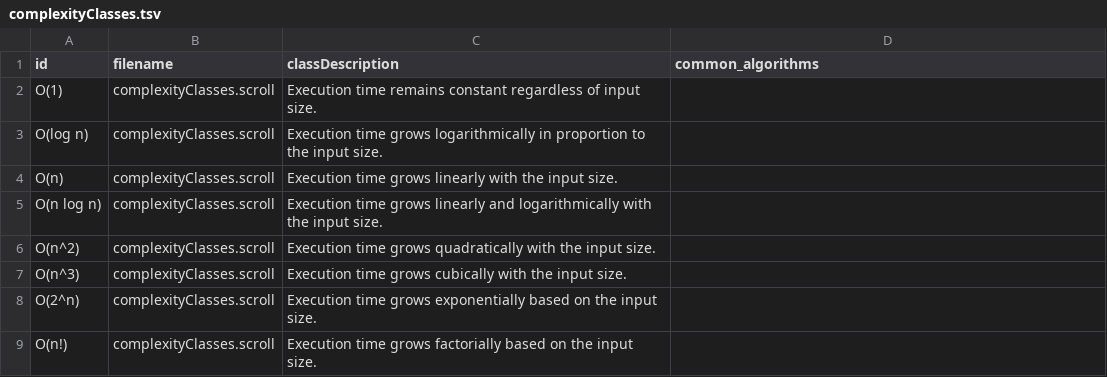
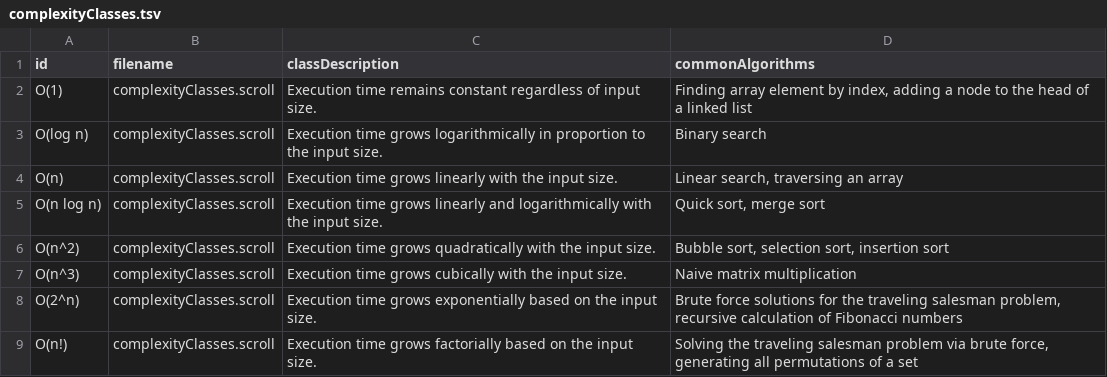
Before and after one commit to breck7/sets.scroll.pub, a TSV file: complexityClasses.tsv, drawn as a sheet.

```diff
--- a/complexityClasses.tsv
+++ b/complexityClasses.tsv
@@ -1,9 +1,9 @@
-id	filename	classDescription	common_algorithms
-O(1)	complexityClasses.scroll	Execution time remains constant regardless of input size.	
-O(log n)	complexityClasses.scroll	Execution time grows logarithmically in proportion to the input size.	
-O(n)	complexityClasses.scroll	Execution time grows linearly with the input size.	
-O(n log n)	complexityClasses.scroll	Execution time grows linearly and logarithmically with the input size.	
-O(n^2)	complexityClasses.scroll	Execution time grows quadratically with the input size.	
-O(n^3)	complexityClasses.scroll	Execution time grows cubically with the input size.	
-O(2^n)	complexityClasses.scroll	Execution time grows exponentially based on the input size.	
-O(n!)	complexityClasses.scroll	Execution time grows factorially based on the input size.	
+id	filename	classDescription	commonAlgorithms
+O(1)	complexityClasses.scroll	Execution time remains constant regardless of input size.	Finding array element by index, adding a node to the head of a linked list
+O(log n)	complexityClasses.scroll	Execution time grows logarithmically in proportion to the input size.	Binary search
+O(n)	complexityClasses.scroll	Execution time grows linearly with the input size.	Linear search, traversing an array
+O(n log n)	complexityClasses.scroll	Execution time grows linearly and logarithmically with the input size.	Quick sort, merge sort
+O(n^2)	complexityClasses.scroll	Execution time grows quadratically with the input size.	Bubble sort, selection sort, insertion sort
+O(n^3)	complexityClasses.scroll	Execution time grows cubically with the input size.	Naive matrix multiplication
+O(2^n)	complexityClasses.scroll	Execution time grows exponentially based on the input size.	Brute force solutions for the traveling salesman problem, recursive calculation of Fibonacci numbers
+O(n!)	complexityClasses.scroll	Execution time grows factorially based on the input size.	Solving the traveling salesman problem via brute force, generating all permutations of a set
```
Also changed, not shown: fastest.tsv, microscopes.tsv, 16 other files.
